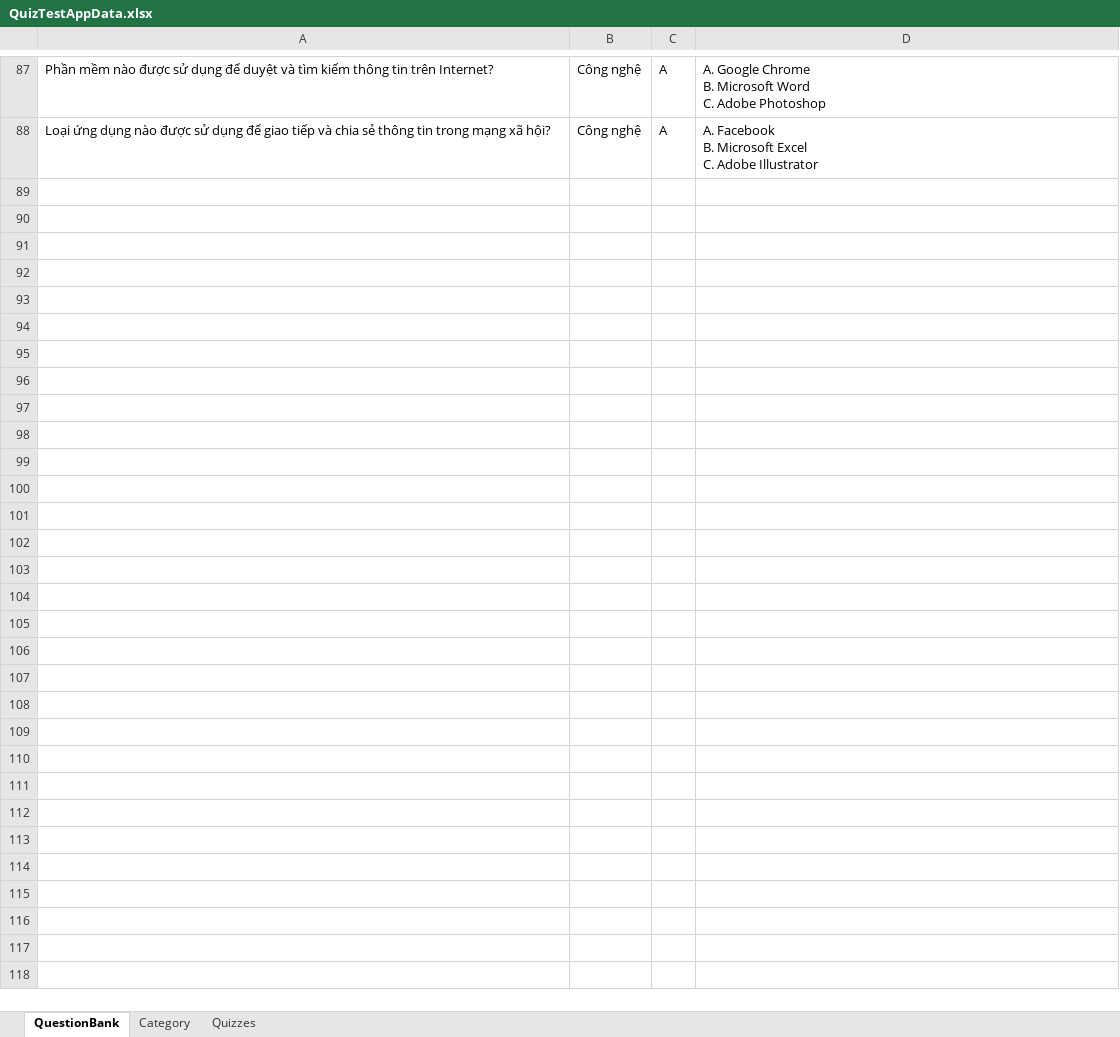
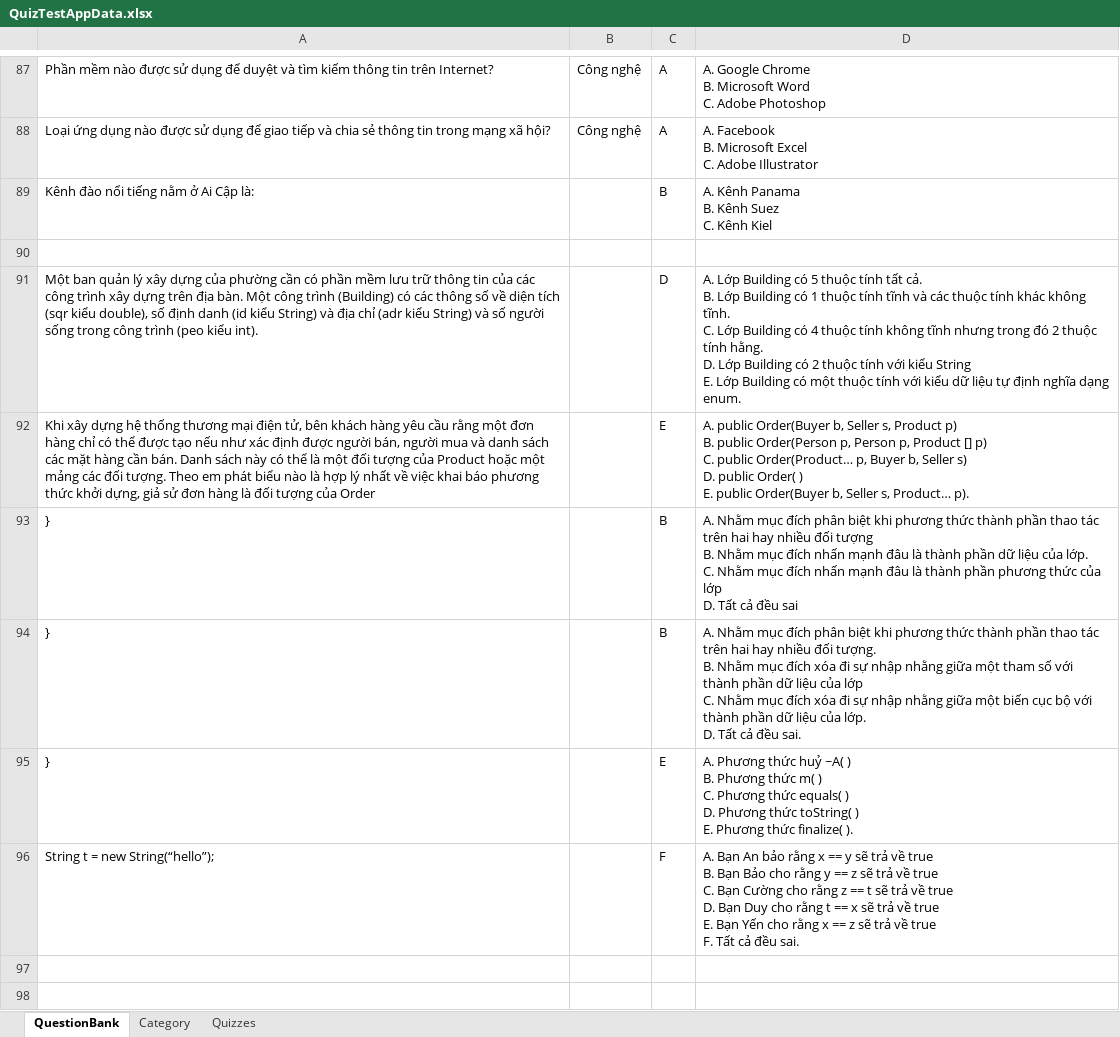
Before and after one commit to dat94-03/quiz-test-app, an Excel workbook: src/main/java/data/QuizTestAppData.xlsx, sheet QuestionBank, drawn as a sheet; only a part is shown, gaps mark what is left out; values as stored, in another font and other column widths than the file's, no borders; ↵ is a line break in a cell; the diff covers the shown part only; the diff names each change by its address in the sheet, - before the commit and + after, or states it on an @@ line.

Commit message:
huydz

```diff
--- a/src/main/java/data/QuizTestAppData.xlsx (sheet QuestionBank)
+++ b/src/main/java/data/QuizTestAppData.xlsx (sheet QuestionBank)
+row 89: Kênh đào nổi tiếng nằm ở Ai Cập là: |  | B | A. Kênh Panama ↵ B. Kênh Suez ↵ C. Kênh Kiel
+row 90: (empty)
+row 91: Một ban quản lý xây dựng của phường cần có phần mềm lưu trữ thông tin của các công trình xây dựng trên địa bàn. Một công trình (Building) có các thông số về diện tích (sqr kiểu double), số định danh (id kiểu String) và địa chỉ (adr kiểu String) và số người sống trong công trình (peo kiểu int). |  | D | A. Lớp Building có 5 thuộc tính tất cả. ↵ B. Lớp Building có 1 thuộc tính tĩnh và các thuộc tính khác không tĩnh. ↵ C. Lớp Building có 4 thuộc tính không tĩnh nhưng trong đó 2 thuộc tính hằng. ↵ D. Lớp Building có 2 thuộc tính với kiểu String ↵ E. Lớp Building có một thuộc tính với kiểu dữ liệu tự định nghĩa dạng enum.
+row 92: Khi xây dựng hệ thống thương mại điện tử, bên khách hàng yêu cầu rằng một đơn hàng chỉ có thể được tạo nếu như xác định được người bán, người mua và danh sách các mặt hàng cần bán. Danh sách này có thể là một đối tượng của Product hoặc một mảng các đối tượng. Theo em phát biểu nào là hợp lý nhất về việc khai báo phương thức khởi dựng, giả sử đơn hàng là đối tượng của Order |  | E | A. public Order(Buyer b, Seller s, Product p) ↵ B. public Order(Person p, Person p, Product [] p) ↵ C. public Order(Product… p, Buyer b, Seller s) ↵ D. public Order( ) ↵ E. public Order(Buyer b, Seller s, Product… p).
+row 93: } |  | B | A. Nhằm mục đích phân biệt khi phương thức thành phần thao tác trên hai hay nhiều đối tượng ↵ B. Nhằm mục đích nhấn mạnh đâu là thành phần dữ liệu của lớp. ↵ C. Nhằm mục đích nhấn mạnh đâu là thành phần phương thức của lớp ↵ D. Tất cả đều sai
+row 94: } |  | B | A. Nhằm mục đích phân biệt khi phương thức thành phần thao tác trên hai hay nhiều đối tượng. ↵ B. Nhằm mục đích xóa đi sự nhập nhằng giữa một tham số với thành phần dữ liệu của lớp ↵ C. Nhằm mục đích xóa đi sự nhập nhằng giữa một biến cục bộ với thành phần dữ liệu của lớp. ↵ D. Tất cả đều sai.
+row 95: } |  | E | A. Phương thức huỷ ~A( ) ↵ B. Phương thức m( ) ↵ C. Phương thức equals( ) ↵ D. Phương thức toString( ) ↵ E. Phương thức finalize( ).
+row 96: String t = new String(“hello”); |  | F | A. Bạn An bảo rằng x == y sẽ trả về true ↵ B. Bạn Bảo cho rằng y == z sẽ trả về true ↵ C. Bạn Cường cho rằng z == t sẽ trả về true ↵ D. Bạn Duy cho rằng t == x sẽ trả về true ↵ E. Bạn Yến cho rằng x == z sẽ trả về true ↵ F. Tất cả đều sai.
+row 97: (empty)
+row 98: (empty)
```
Also changed, not shown: 183 added rows elsewhere in this sheet.
